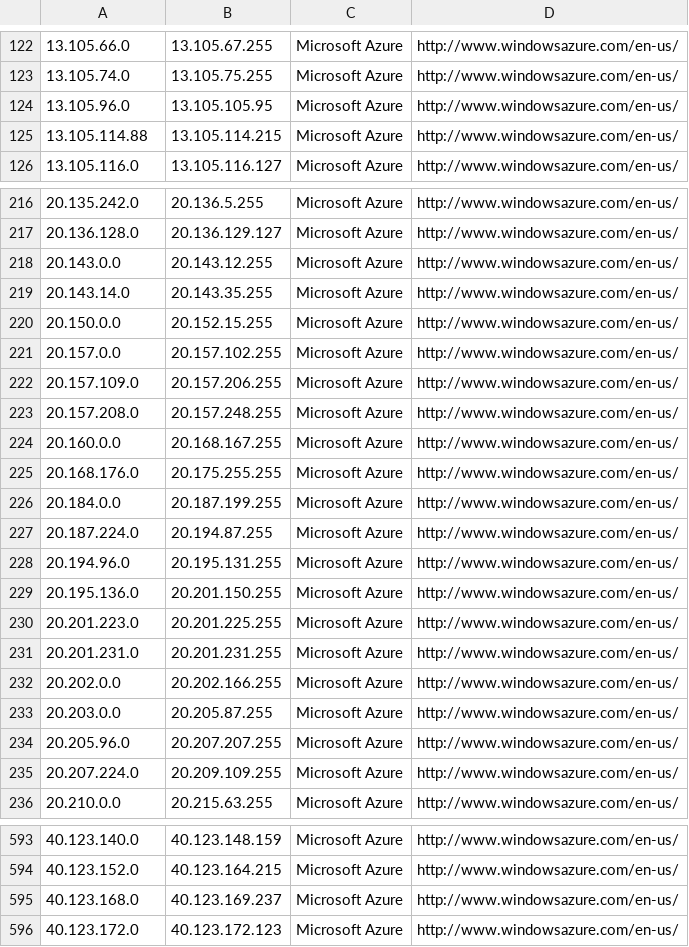
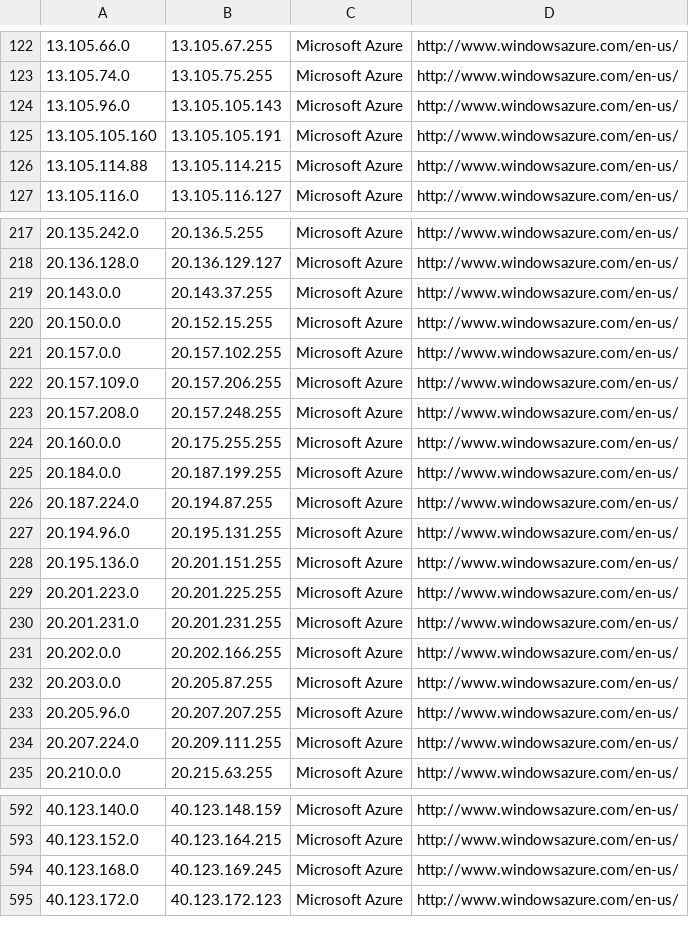
Before and after one commit to kanadaj/ipcat, a CSV file: datacenters.csv, drawn as a sheet; only a part is shown, gaps mark what is left out; the diff covers the shown part only.

Commit message:
Update IP list

```diff
--- a/datacenters.csv
+++ b/datacenters.csv
@@ -123,3 +123,4 @@
 13.105.74.0,13.105.75.255,Microsoft Azure,http://www.windowsazure.com/en-us/
-13.105.96.0,13.105.105.95,Microsoft Azure,http://www.windowsazure.com/en-us/
+13.105.96.0,13.105.105.143,Microsoft Azure,http://www.windowsazure.com/en-us/
+13.105.105.160,13.105.105.191,Microsoft Azure,http://www.windowsazure.com/en-us/
 13.105.114.88,13.105.114.215,Microsoft Azure,http://www.windowsazure.com/en-us/
@@ -217,4 +218,3 @@
 20.136.128.0,20.136.129.127,Microsoft Azure,http://www.windowsazure.com/en-us/
-20.143.0.0,20.143.12.255,Microsoft Azure,http://www.windowsazure.com/en-us/
-20.143.14.0,20.143.35.255,Microsoft Azure,http://www.windowsazure.com/en-us/
+20.143.0.0,20.143.37.255,Microsoft Azure,http://www.windowsazure.com/en-us/
 20.150.0.0,20.152.15.255,Microsoft Azure,http://www.windowsazure.com/en-us/
@@ -223,4 +223,3 @@
 20.157.208.0,20.157.248.255,Microsoft Azure,http://www.windowsazure.com/en-us/
-20.160.0.0,20.168.167.255,Microsoft Azure,http://www.windowsazure.com/en-us/
-20.168.176.0,20.175.255.255,Microsoft Azure,http://www.windowsazure.com/en-us/
+20.160.0.0,20.175.255.255,Microsoft Azure,http://www.windowsazure.com/en-us/
 20.184.0.0,20.187.199.255,Microsoft Azure,http://www.windowsazure.com/en-us/
@@ -228,3 +227,3 @@
 20.194.96.0,20.195.131.255,Microsoft Azure,http://www.windowsazure.com/en-us/
-20.195.136.0,20.201.150.255,Microsoft Azure,http://www.windowsazure.com/en-us/
+20.195.136.0,20.201.151.255,Microsoft Azure,http://www.windowsazure.com/en-us/
 20.201.223.0,20.201.225.255,Microsoft Azure,http://www.windowsazure.com/en-us/
@@ -234,3 +233,3 @@
 20.205.96.0,20.207.207.255,Microsoft Azure,http://www.windowsazure.com/en-us/
-20.207.224.0,20.209.109.255,Microsoft Azure,http://www.windowsazure.com/en-us/
+20.207.224.0,20.209.111.255,Microsoft Azure,http://www.windowsazure.com/en-us/
 20.210.0.0,20.215.63.255,Microsoft Azure,http://www.windowsazure.com/en-us/
@@ -594,3 +593,3 @@
 40.123.152.0,40.123.164.215,Microsoft Azure,http://www.windowsazure.com/en-us/
-40.123.168.0,40.123.169.237,Microsoft Azure,http://www.windowsazure.com/en-us/
+40.123.168.0,40.123.169.245,Microsoft Azure,http://www.windowsazure.com/en-us/
 40.123.172.0,40.123.172.123,Microsoft Azure,http://www.windowsazure.com/en-us/
```
Also changed, not shown: 2 edited cells elsewhere in this file, datacenters-stats.csv.
